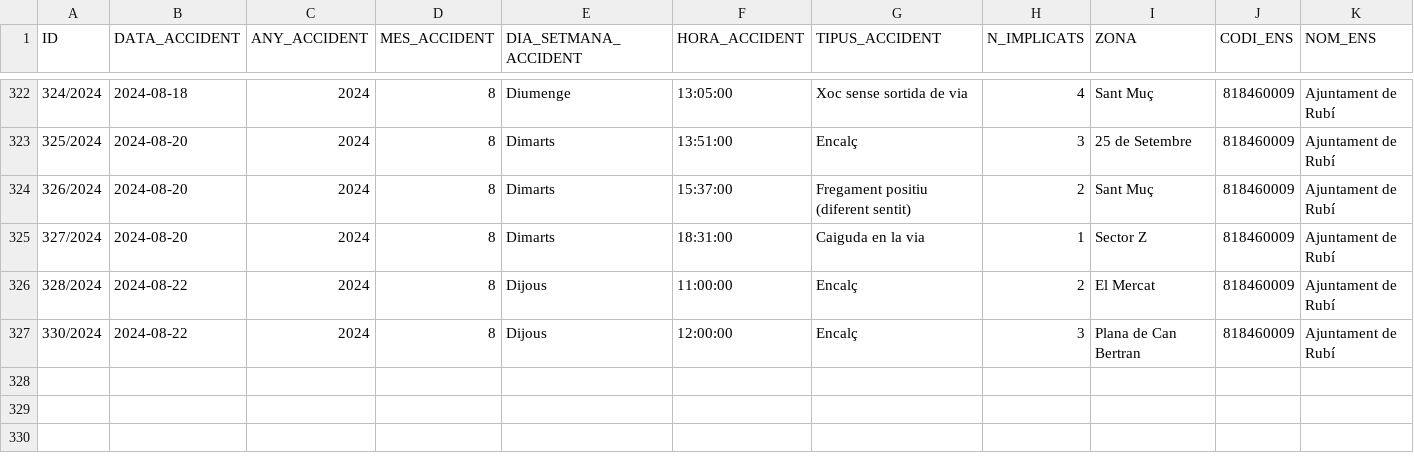
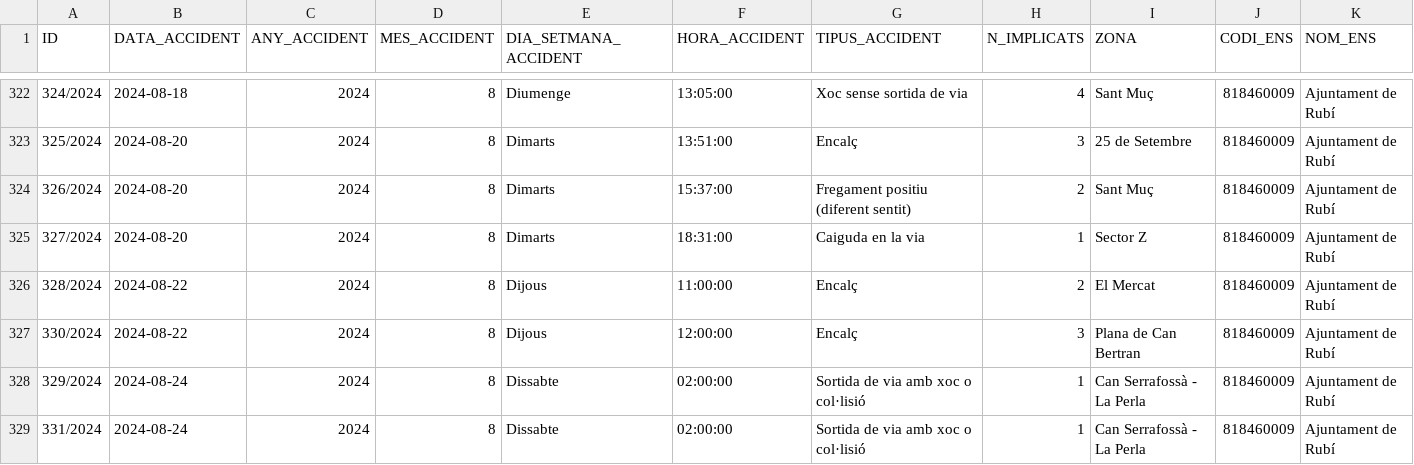
Before and after one commit to ajrubi/opendata, a CSV file: datasets/csv/seguretat_accidents_transit.csv, drawn as a sheet; only a part is shown, gaps mark what is left out; rows hold the shown columns only; the diff names each change by its address in the sheet, - before the commit and + after, or states it on an @@ line.

Commit message:
Pujada dels datasets en data 25-02-2025

```diff
--- a/datasets/csv/seguretat_accidents_transit.csv
+++ b/datasets/csv/seguretat_accidents_transit.csv
+row 328: 329/2024 | 2024-08-24 | 2024 | 8 | Dissabte | 02:00:00 | Sortida de via amb xoc o col·lisió | 1 | Can Serrafossà - La Perla | 818460009 | Ajuntament de Rubí
+row 329: 331/2024 | 2024-08-24 | 2024 | 8 | Dissabte | 02:00:00 | Sortida de via amb xoc o col·lisió | 1 | Can Serrafossà - La Perla | 818460009 | Ajuntament de Rubí
```
Also changed, not shown: datasets/csv/economia_contractes_menors.csv, datasets/csv/economia_pressupost_ingressos.csv, 12 other files.
